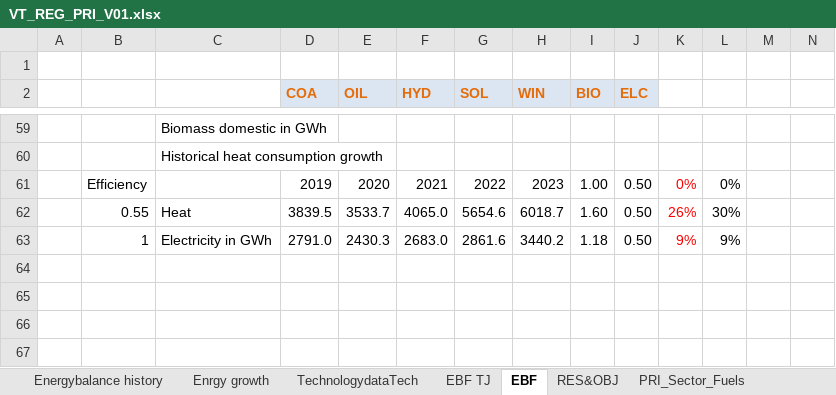
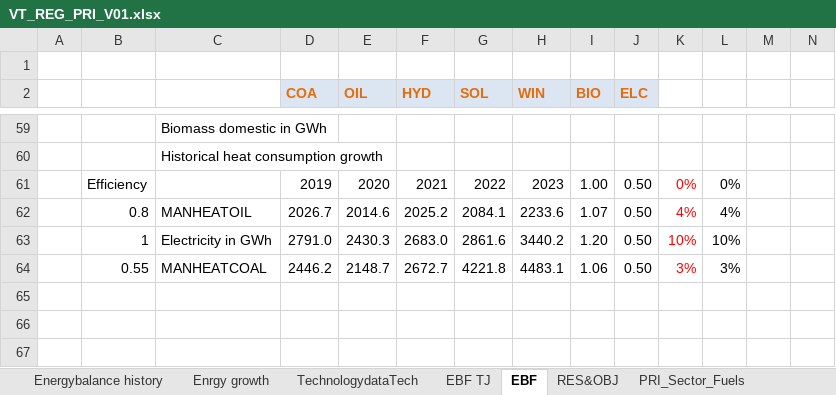
Before and after one commit to Tamenew/INDIND, an Excel workbook: VT_REG_PRI_V01.xlsx, sheet EBF, drawn as a sheet; only a part is shown, gaps mark what is left out; values as stored, in another font and other column widths than the file's, no borders; charts and pictures not drawn; removed rows and columns are numbered as before the commit, all else as after; rows hold the shown columns only; the diff names each change by its address in the sheet, - before the commit and + after, or states it on an @@ line.

```diff
--- a/VT_REG_PRI_V01.xlsx (sheet EBF)
+++ b/VT_REG_PRI_V01.xlsx (sheet EBF)
-row 62:  | 0.55 | Heat | 3839.5 | 3533.7 | 4065.0 | 5654.6 | 6018.7 | 1.60 | 0.50 | 26% | 30%
+row 62:  | 0.8 | MANHEATOIL | 2026.7 | 2014.6 | 2025.2 | 2084.1 | 2233.6 | 1.07 | 0.50 | 4% | 4%
-I63 (BIO): 1.18
+I63 (BIO): 1.20
-K63: 9%
+K63: 10%
-L63: 9%
+L63: 10%
-row 64: (empty)
+row 64:  | 0.55 | MANHEATCOAL | 2446.2 | 2148.7 | 2672.7 | 4221.8 | 4483.1 | 1.06 | 0.50 | 3% | 3%
```
Also changed, not shown: sheet Demands, sheet DemTechs_INDF, charts or pictures.
